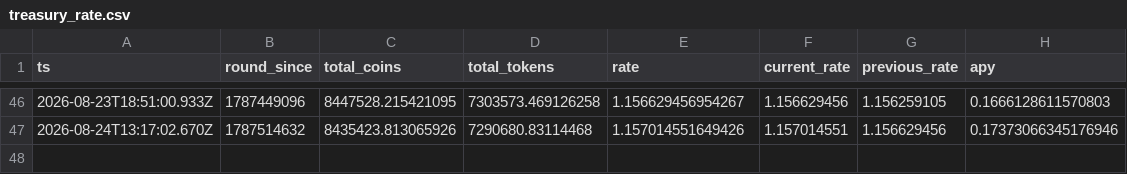
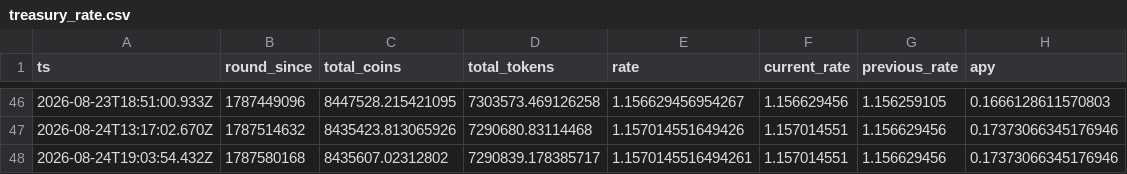
Before and after one commit to HipoFinance/dune, a CSV file: data/treasury_rate.csv, drawn as a sheet; only a part is shown, gaps mark what is left out.

Commit message:
chore: update treasury rate dataset

```diff
--- a/data/treasury_rate.csv
+++ b/data/treasury_rate.csv
@@ -47 +47,2 @@ ts,round_since,total_coins,total_tokens,rate,current_rate,previous_rate,apy
 2026-08-24T13:17:02.670Z,1787514632,8435423.813065926,7290680.83114468,1.157014551649426,1.157014551,1.156629456,0.17373066345176946
+2026-08-24T19:03:54.432Z,1787580168,8435607.02312802,7290839.178385717,1.1570145516494261,1.157014551,1.156629456,0.17373066345176946
```
